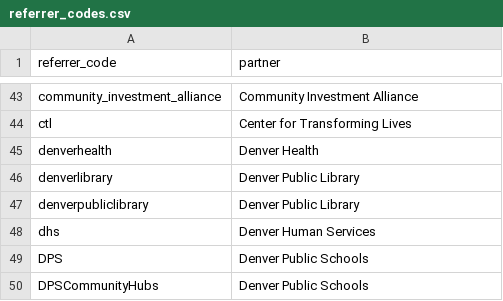
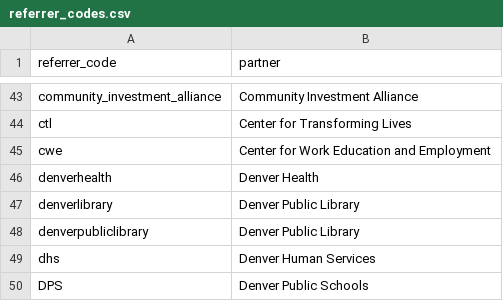
Before and after one commit to MyFriendBen/data-queries, a CSV file: dbt/seeds/referrer_codes.csv, drawn as a sheet; only a part is shown, gaps mark what is left out; the shorter side is filled out with more unchanged rows; the diff names each change by its address in the sheet, - before the commit and + after, or states it on an @@ line.

Commit message:
added CWEE to referrer codes

```diff
--- a/dbt/seeds/referrer_codes.csv
+++ b/dbt/seeds/referrer_codes.csv
+row 45: cwe | Center for Work Education and Employment
```
